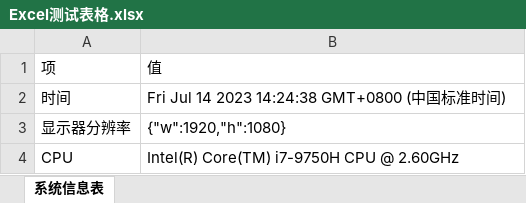
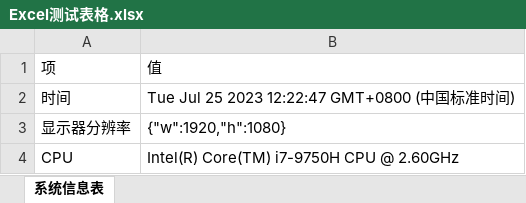
Before and after one commit to leoxiaoping/pbottleRPA, an Excel workbook: Excel测试表格.xlsx, sheet 系统信息表, drawn as a sheet; values as stored, in another font and other column widths than the file's, no borders; the diff names each change by its address in the sheet, - before the commit and + after, or states it on an @@ line.

Commit message:
更新

```diff
--- a/Excel测试表格.xlsx (sheet 系统信息表)
+++ b/Excel测试表格.xlsx (sheet 系统信息表)
-B2: Fri Jul 14 2023 14:24:38 GMT+0800 (中国标准时间)
+B2: Tue Jul 25 2023 12:22:47 GMT+0800 (中国标准时间)
```
